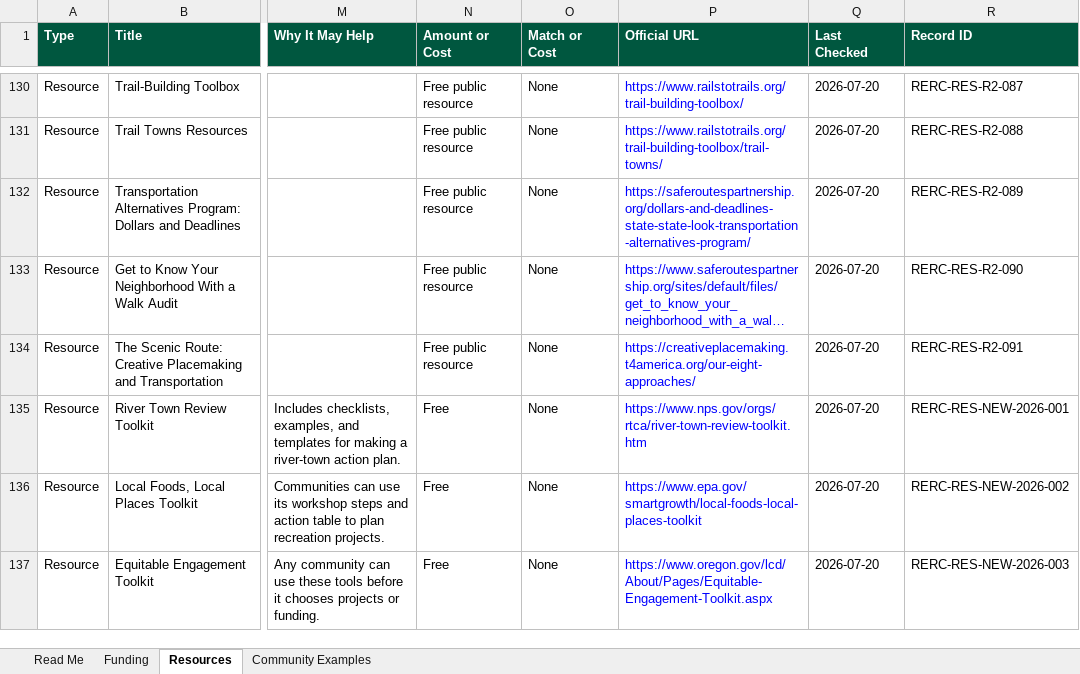
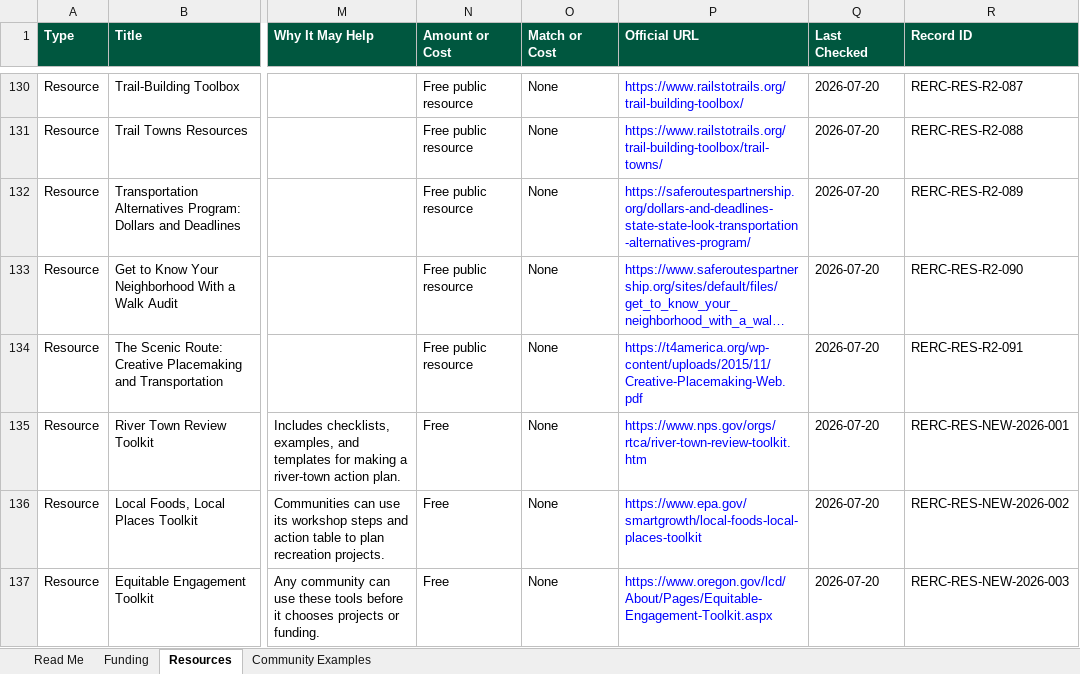
Before and after one commit to henkelpress/rerc-grant-finder, an Excel workbook: downloads/RERC_Community_Explorer_Master_2026-07-20.xlsx, sheet Resources, drawn as a sheet; only a part is shown, gaps mark what is left out; long unchanged cells end in …; values as stored, in another font and other column widths than the file's, no borders; table styles not drawn; the diff names each change by its address in the sheet, - before the commit and + after, or states it on an @@ line.

Commit message:
Rebuild package with repaired resource link

```diff
--- a/downloads/RERC_Community_Explorer_Master_2026-07-20.xlsx (sheet Resources)
+++ b/downloads/RERC_Community_Explorer_Master_2026-07-20.xlsx (sheet Resources)
-P134 (Official URL): https://creativeplacemaking.t4america.org/our-eight-approaches/
+P134 (Official URL): https://t4america.org/wp-content/uploads/2015/11/Creative-Placemaking-Web.pdf
```
Also changed, not shown: 3 other files.
